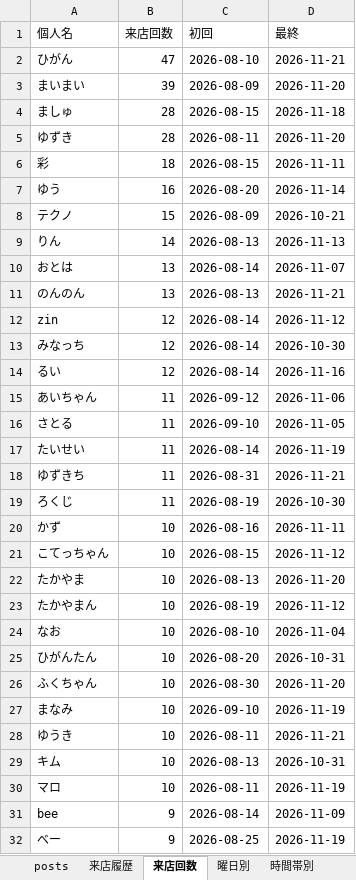
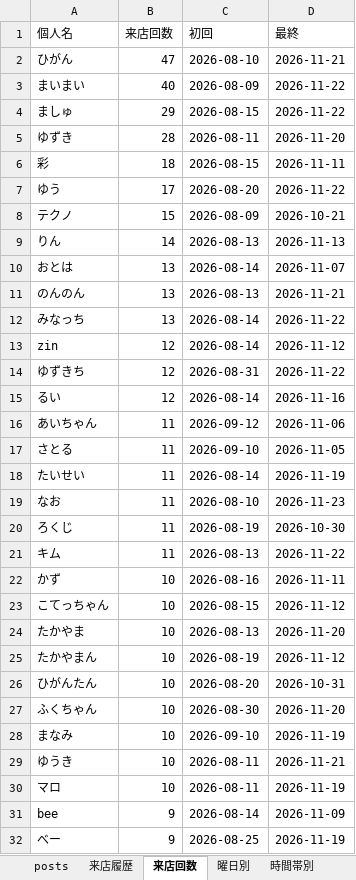
Before and after one commit to satoshiroid/bambitch-bbs-archiver, an Excel workbook: bbs_log.xlsx, sheet 来店回数, drawn as a sheet; only a part is shown; values as stored, in another font and other column widths than the file's, no borders; removed rows and columns are numbered as before the commit, all else as after; the diff covers the shown part only; the diff names each change by its address in the sheet, - before the commit and + after, or states it on an @@ line.

```diff
--- a/bbs_log.xlsx (sheet 来店回数)
+++ b/bbs_log.xlsx (sheet 来店回数)
-B3 (来店回数): 39
+B3 (来店回数): 40
-D3 (最終): 2026-11-20
+D3 (最終): 2026-11-22
-B4 (来店回数): 28
+B4 (来店回数): 29
-D4 (最終): 2026-11-18
+D4 (最終): 2026-11-22
-B7 (来店回数): 16
+B7 (来店回数): 17
-D7 (最終): 2026-11-14
+D7 (最終): 2026-11-22
+row 12: みなっち | 13 | 2026-08-14 | 2026-11-22
-row 13: みなっち | 12 | 2026-08-14 | 2026-10-30
+row 14: ゆずきち | 12 | 2026-08-31 | 2026-11-22
-A19 (個人名): ゆずきち
+A19 (個人名): なお
-C19 (初回): 2026-08-31
+C19 (初回): 2026-08-10
-D19 (最終): 2026-11-21
+D19 (最終): 2026-11-23
+row 21: キム | 11 | 2026-08-13 | 2026-11-22
-row 24: なお | 10 | 2026-08-10 | 2026-11-04
-row 29: キム | 10 | 2026-08-13 | 2026-10-31
```
Also changed, not shown: 16 added rows, 13 removed rows and 3 edited cells elsewhere in this sheet, sheet 来店履歴, sheet posts, sheet 同伴ネットワーク, sheet 時間帯別, sheet 曜日別, sheet 月次推移, 1 other file.
